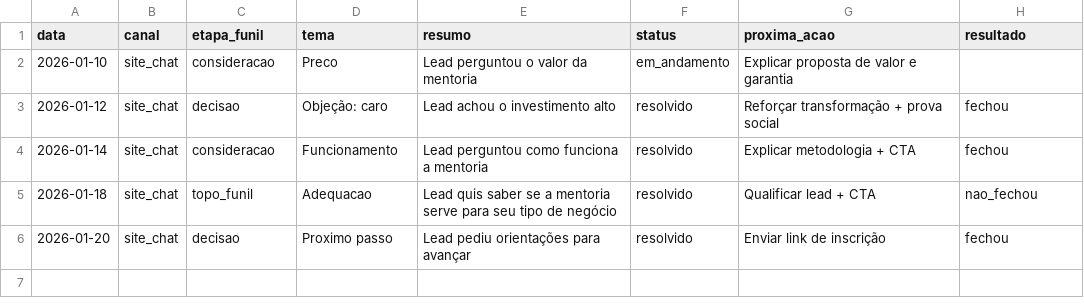
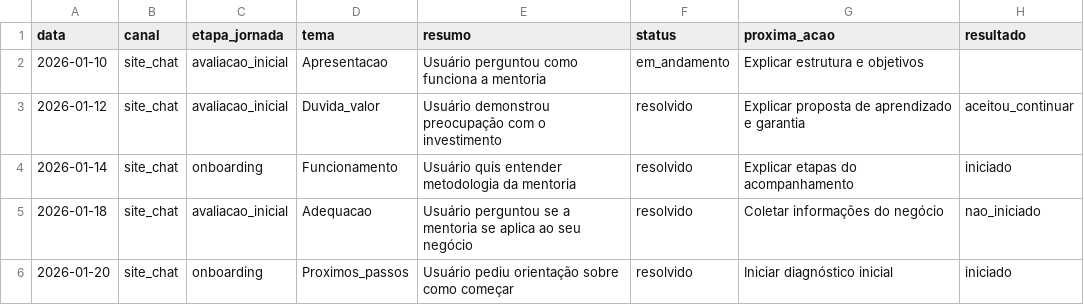
Before and after one commit to casemirabi/dio-lab-bia-do-futuro, a CSV file: data/historico_atendimento.csv, drawn as a sheet.

Commit message:
Update historico_atendimento.csv

```diff
--- a/data/historico_atendimento.csv
+++ b/data/historico_atendimento.csv
@@ -1,6 +1,6 @@
-data,canal,etapa_funil,tema,resumo,status,proxima_acao,resultado
-2026-01-10,site_chat,consideracao,Preco,Lead perguntou o valor da mentoria,em_andamento,Explicar proposta de valor e garantia,
-2026-01-12,site_chat,decisao,Objeção: caro,Lead achou o investimento alto,resolvido,Reforçar transformação + prova social,fechou
-2026-01-14,site_chat,consideracao,Funcionamento,Lead perguntou como funciona a mentoria,resolvido,Explicar metodologia + CTA,fechou
-2026-01-18,site_chat,topo_funil,Adequacao,Lead quis saber se a mentoria serve para seu tipo de negócio,resolvido,Qualificar lead + CTA,nao_fechou
-2026-01-20,site_chat,decisao,Proximo passo,Lead pediu orientações para avançar,resolvido,Enviar link de inscrição,fechou
+data,canal,etapa_jornada,tema,resumo,status,proxima_acao,resultado
+2026-01-10,site_chat,avaliacao_inicial,Apresentacao,Usuário perguntou como funciona a mentoria,em_andamento,Explicar estrutura e objetivos,
+2026-01-12,site_chat,avaliacao_inicial,Duvida_valor,Usuário demonstrou preocupação com o investimento,resolvido,Explicar proposta de aprendizado e garantia,aceitou_continuar
+2026-01-14,site_chat,onboarding,Funcionamento,Usuário quis entender metodologia da mentoria,resolvido,Explicar etapas do acompanhamento,iniciado
+2026-01-18,site_chat,avaliacao_inicial,Adequacao,Usuário perguntou se a mentoria se aplica ao seu negócio,resolvido,Coletar informações do negócio,nao_iniciado
+2026-01-20,site_chat,onboarding,Proximos_passos,Usuário pediu orientação sobre como começar,resolvido,Iniciar diagnóstico inicial,iniciado
```
